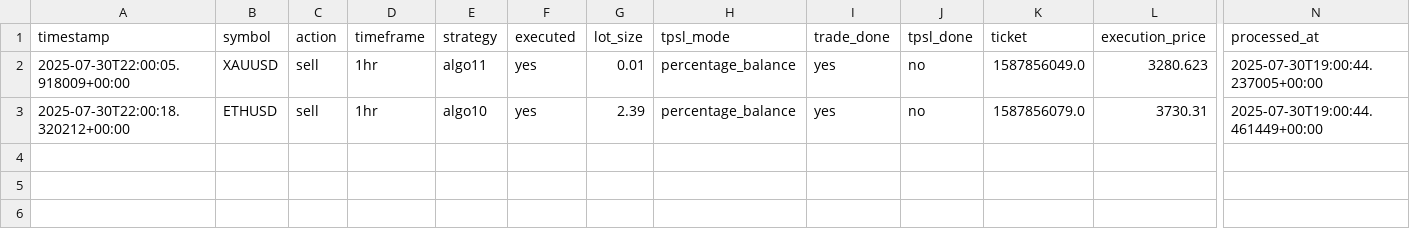
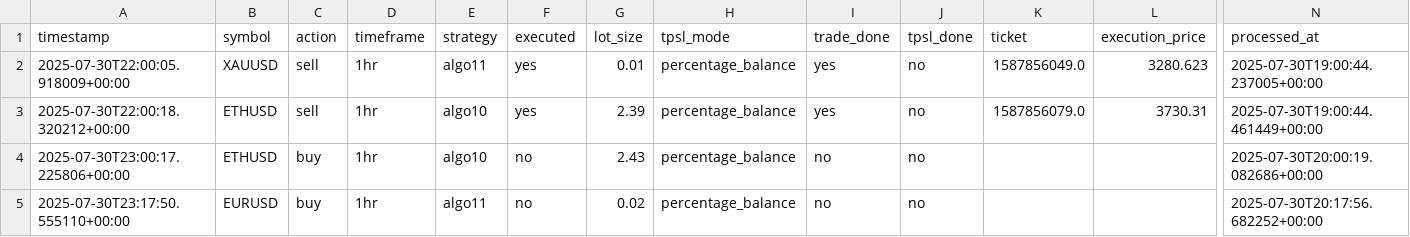
Before and after one commit to dentoru/TradeBridge1.3, a CSV file: data/readytrades/enriched_mt5_signals_20250730.csv, drawn as a sheet; only a part is shown, gaps mark what is left out; rows hold the shown columns only; the diff names each change by its address in the sheet, - before the commit and + after, or states it on an @@ line.

```diff
--- a/data/readytrades/enriched_mt5_signals_20250730.csv
+++ b/data/readytrades/enriched_mt5_signals_20250730.csv
+row 4: 2025-07-30T23:00:17.225806+00:00 | ETHUSD | buy | 1hr | algo10 | no | 2.43 | percentage_balance | no | no |  |  | 2025-07-30T20:00:19.082686+00:00
+row 5: 2025-07-30T23:17:50.555110+00:00 | EURUSD | buy | 1hr | algo11 | no | 0.02 | percentage_balance | no | no |  |  | 2025-07-30T20:17:56.682252+00:00
```
Also changed, not shown: 36 other files.
